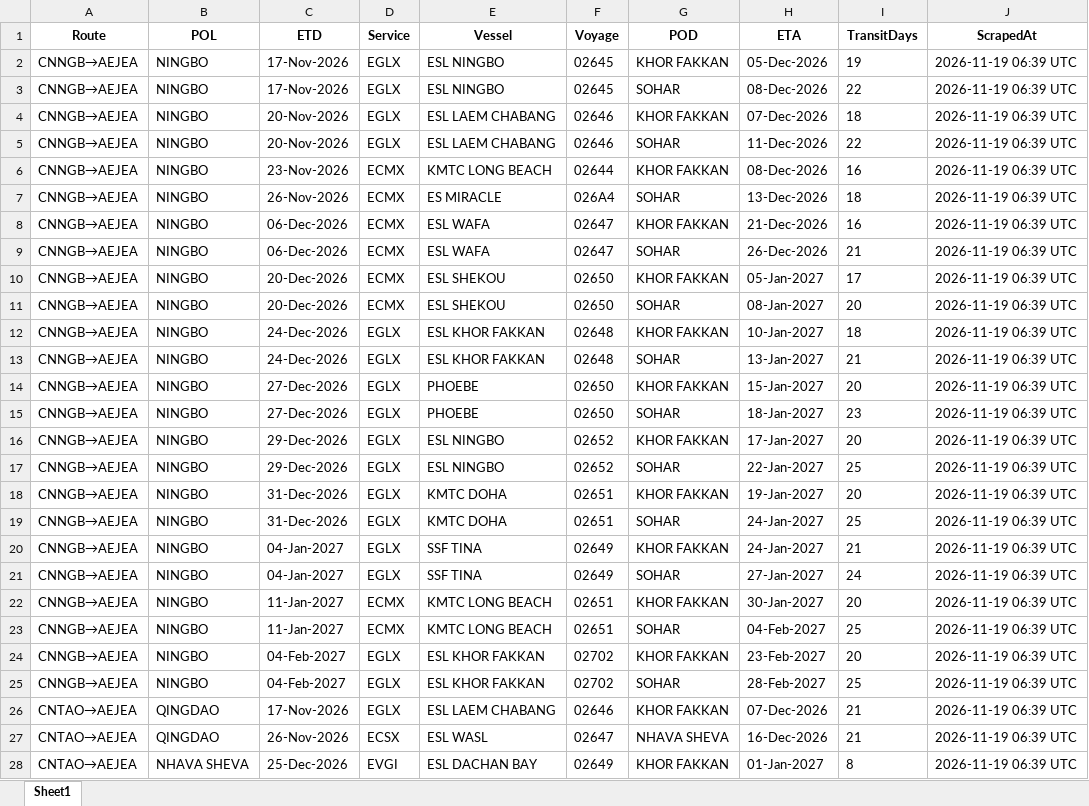
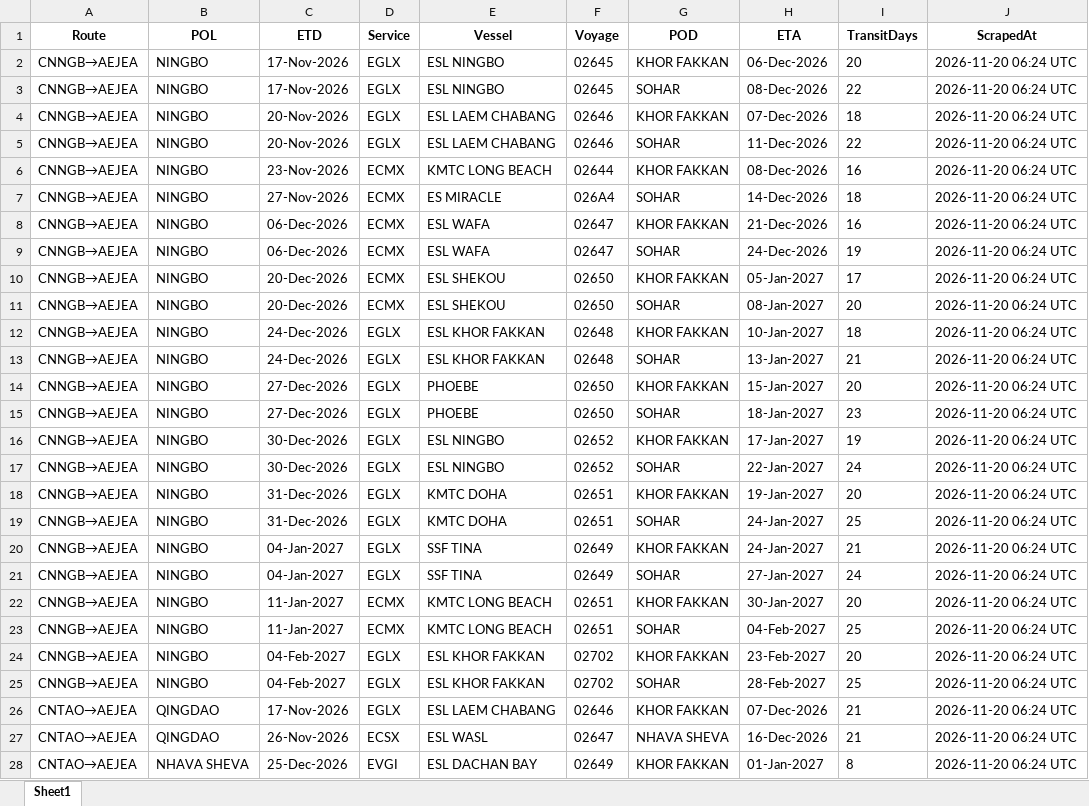
Before and after one commit to Arthur202608/esl-schedule-fetcher, an Excel workbook: output/esl_schedules_latest.xlsx, sheet Sheet1, drawn as a sheet; only a part is shown; values as stored, in another font and other column widths than the file's, no borders; the diff covers the shown part only; the diff names each change by its address in the sheet, - before the commit and + after, or states it on an @@ line.

```diff
--- a/output/esl_schedules_latest.xlsx (sheet Sheet1)
+++ b/output/esl_schedules_latest.xlsx (sheet Sheet1)
-H2 (ETA): 05-Dec-2026
+H2 (ETA): 06-Dec-2026
-I2 (TransitDays): 19
+I2 (TransitDays): 20
-J2:J28 (ScrapedAt): 2026-11-19 06:39 UTC
+J2:J28 (ScrapedAt): 2026-11-20 06:24 UTC
-C7 (ETD): 26-Nov-2026
+C7 (ETD): 27-Nov-2026
-H7 (ETA): 13-Dec-2026
+H7 (ETA): 14-Dec-2026
-H9 (ETA): 26-Dec-2026
+H9 (ETA): 24-Dec-2026
-I9 (TransitDays): 21
+I9 (TransitDays): 19
-C16:C17 (ETD): 29-Dec-2026
+C16:C17 (ETD): 30-Dec-2026
-I16 (TransitDays): 20
+I16 (TransitDays): 19
-I17 (TransitDays): 25
+I17 (TransitDays): 24
```
Also changed, not shown: 1 added row, 10 removed rows and 51 edited cells elsewhere in this sheet, output/one_schedules_latest.xlsx, 2 other files.
